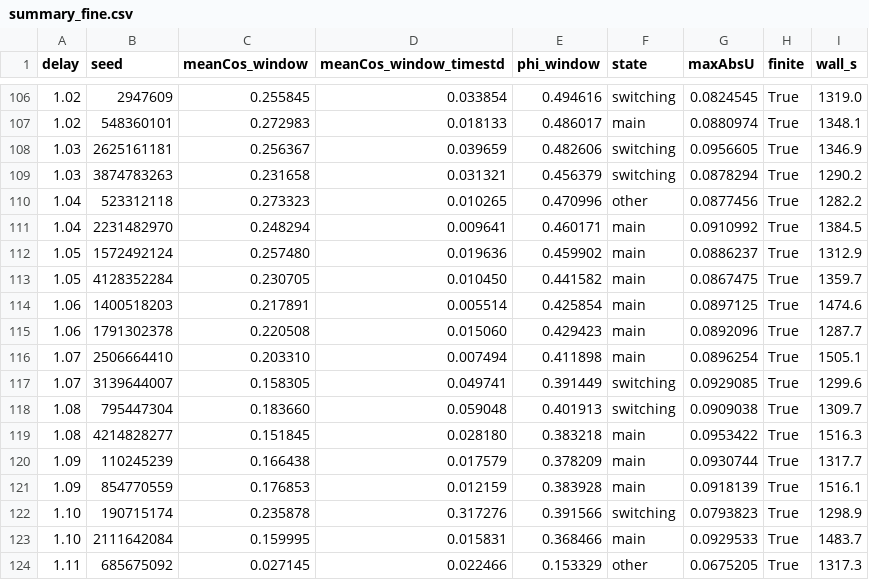
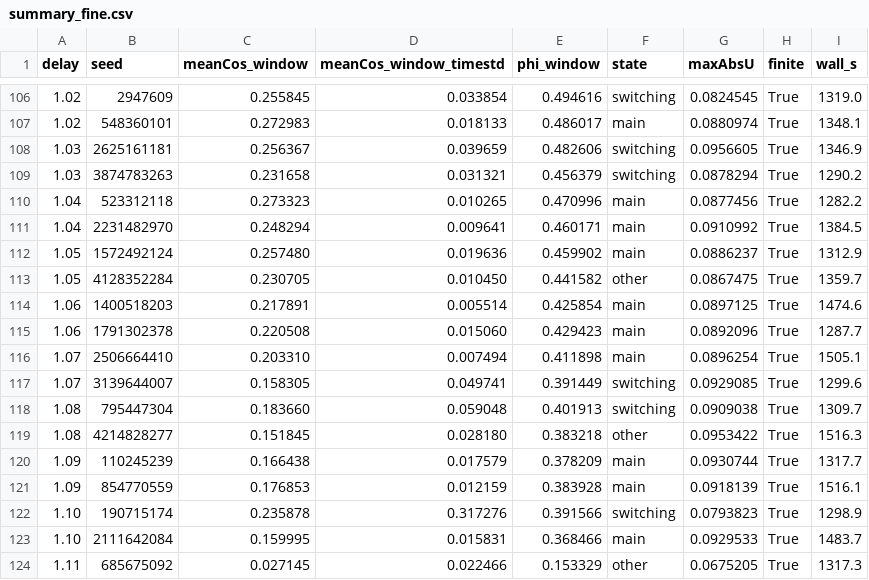
Before and after one commit to csviragh/navier-stokes-sim, a CSV file: docs/sweeps/sq256-v005/fine/summary_fine.csv, drawn as a sheet; only a part is shown, gaps mark what is left out.

```diff
--- a/docs/sweeps/sq256-v005/fine/summary_fine.csv
+++ b/docs/sweeps/sq256-v005/fine/summary_fine.csv
@@ -109,6 +109,6 @@ delay,seed,meanCos_window,meanCos_window_timestd,phi_window,state,maxAbsU,finite
 1.03,3874783263,0.231658,0.031321,0.456379,switching,0.0878294,True,1290.2
-1.04,523312118,0.273323,0.010265,0.470996,other,0.0877456,True,1282.2
+1.04,523312118,0.273323,0.010265,0.470996,main,0.0877456,True,1282.2
 1.04,2231482970,0.248294,0.009641,0.460171,main,0.0910992,True,1384.5
 1.05,1572492124,0.257480,0.019636,0.459902,main,0.0886237,True,1312.9
-1.05,4128352284,0.230705,0.010450,0.441582,main,0.0867475,True,1359.7
+1.05,4128352284,0.230705,0.010450,0.441582,other,0.0867475,True,1359.7
 1.06,1400518203,0.217891,0.005514,0.425854,main,0.0897125,True,1474.6
@@ -118,3 +118,3 @@ delay,seed,meanCos_window,meanCos_window_timestd,phi_window,state,maxAbsU,finite
 1.08,795447304,0.183660,0.059048,0.401913,switching,0.0909038,True,1309.7
-1.08,4214828277,0.151845,0.028180,0.383218,main,0.0953422,True,1516.3
+1.08,4214828277,0.151845,0.028180,0.383218,other,0.0953422,True,1516.3
 1.09,110245239,0.166438,0.017579,0.378209,main,0.0930744,True,1317.7
```
Also changed, not shown: docs/sweeps/sq256-v005/hist_avg.csv, docs/sweeps/sq256-v005/meancos_vs_delay.csv, 19 other files.
